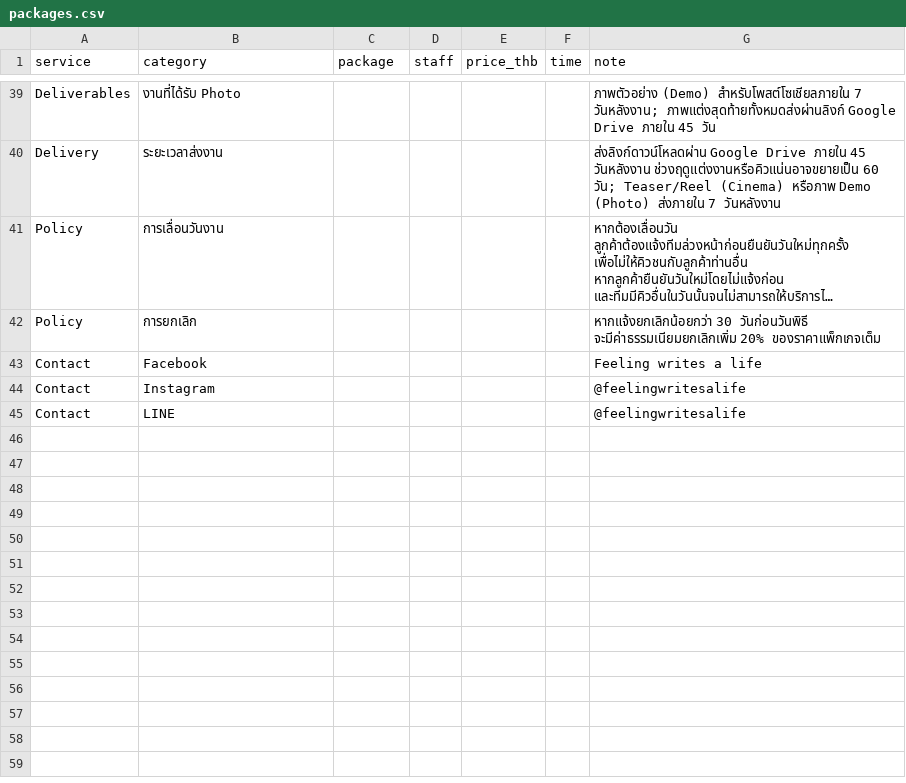
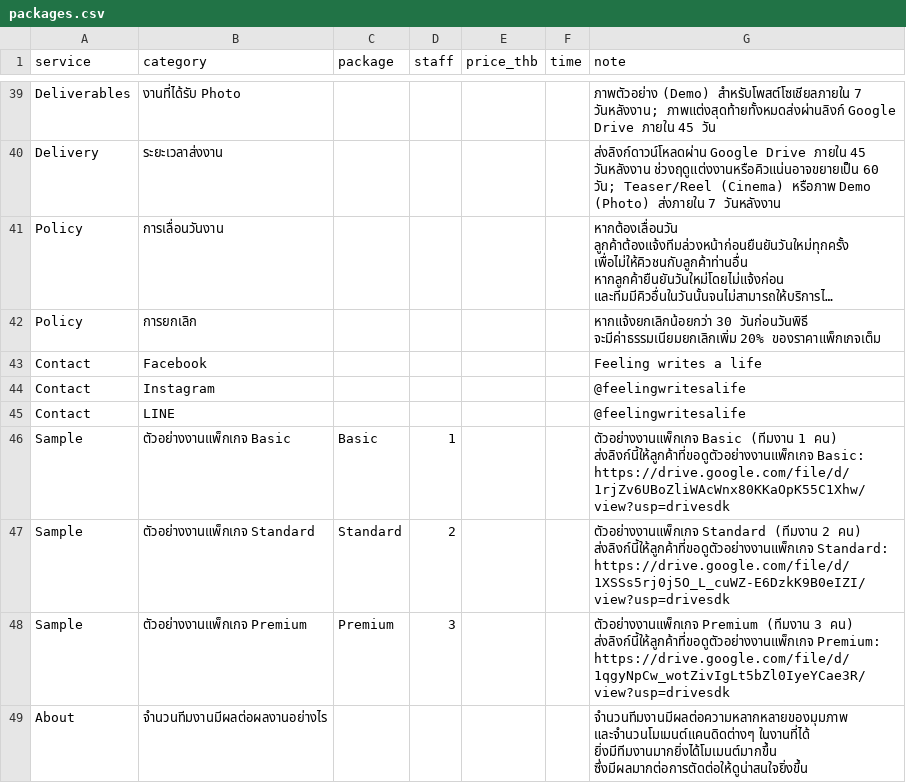
Before and after one commit to nattapoomketkeaw-sketch/line-bot-ai, a CSV file: packages.csv, drawn as a sheet; only a part is shown, gaps mark what is left out; long unchanged cells end in …; the diff names each change by its address in the sheet, - before the commit and + after, or states it on an @@ line.

```diff
--- a/packages.csv
+++ b/packages.csv
+row 46: Sample | ตัวอย่างงานแพ็กเกจ Basic | Basic | 1 |  |  | ตัวอย่างงานแพ็กเกจ Basic (ทีมงาน 1 คน) ส่งลิงก์นี้ให้ลูกค้าที่ขอดูตัวอย่างงานแพ็กเกจ Basic: https://drive.google.com/file/d/1rjZv6UBoZliWAcWnx80KKaOpK55C1Xhw/view?usp=drivesdk
+row 47: Sample | ตัวอย่างงานแพ็กเกจ Standard | Standard | 2 |  |  | ตัวอย่างงานแพ็กเกจ Standard (ทีมงาน 2 คน) ส่งลิงก์นี้ให้ลูกค้าที่ขอดูตัวอย่างงานแพ็กเกจ Standard: https://drive.google.com/file/d/1XSSs5rj0j5O_L_cuWZ-E6DzkK9B0eIZI/view?usp=drivesdk
+row 48: Sample | ตัวอย่างงานแพ็กเกจ Premium | Premium | 3 |  |  | ตัวอย่างงานแพ็กเกจ Premium (ทีมงาน 3 คน) ส่งลิงก์นี้ให้ลูกค้าที่ขอดูตัวอย่างงานแพ็กเกจ Premium: https://drive.google.com/file/d/1qgyNpCw_wotZivIgLt5bZl0IyeYCae3R/view?usp=drivesdk
+row 49: About | จำนวนทีมงานมีผลต่อผลงานอย่างไร |  |  |  |  | จำนวนทีมงานมีผลต่อความหลากหลายของมุมภาพ และจำนวนโมเมนต์แคนดิดต่างๆ ในงานที่ได้ ยิ่งมีทีมงานมากยิ่งได้โมเมนต์มากขึ้น ซึ่งมีผลมากต่อการตัดต่อให้ดูน่าสนใจยิ่งขึ้น
```
Also changed, not shown: 1 other file.
